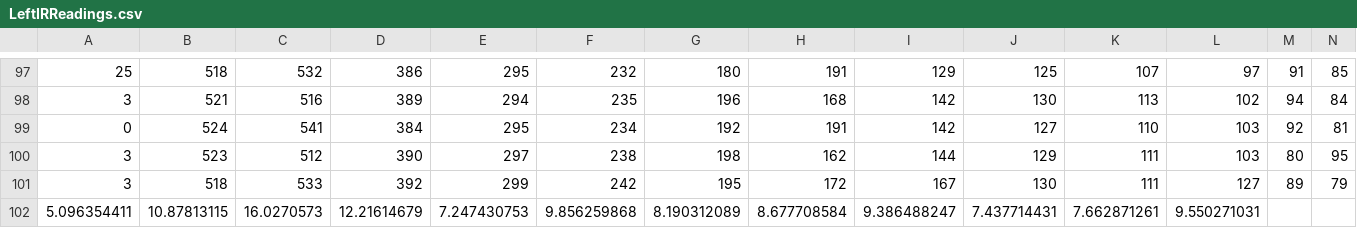
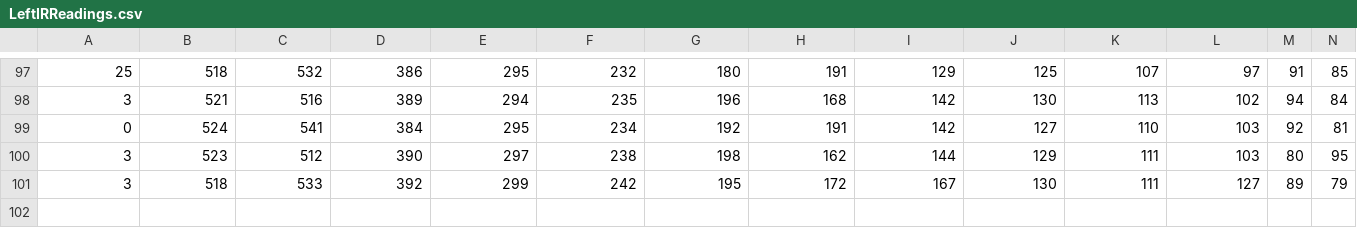
Before and after one commit to a-pradhan/SensorOutputAnalysis, a CSV file: LeftIRReadings.csv, drawn as a sheet; only a part is shown, gaps mark what is left out; rows hold the shown columns only; the diff names each change by its address in the sheet, - before the commit and + after, or states it on an @@ line.

Commit message:
deleted extra value in left_IR csv file and started analysing the noise of sensors

```diff
--- a/LeftIRReadings.csv
+++ b/LeftIRReadings.csv
-row 102: 5.096354411 | 10.87813115 | 16.0270573 | 12.21614679 | 7.247430753 | 9.856259868 | 8.190312089 | 8.677708584 | 9.386488247 | 7.437714431 | 7.662871261 | 9.550271031
```
Also changed, not shown: 2 other files.
